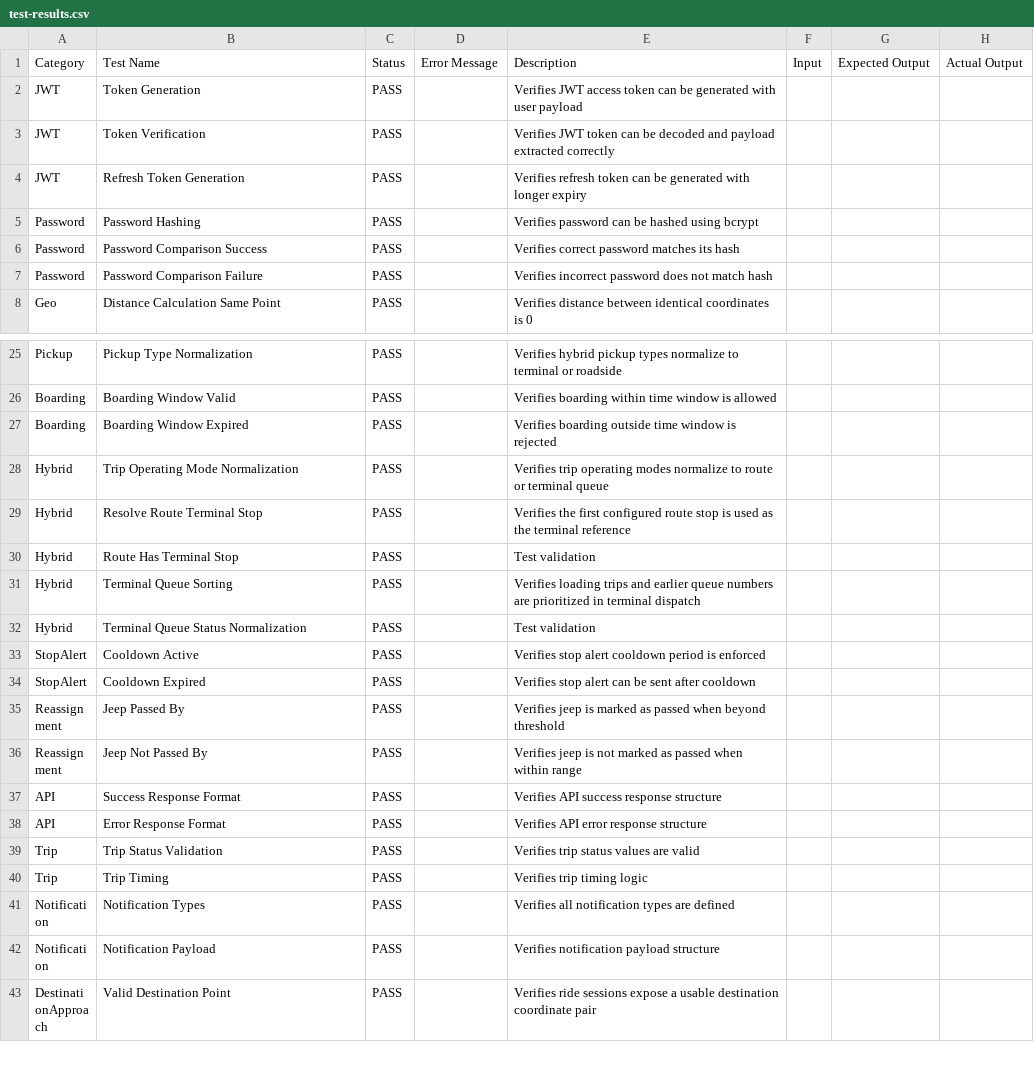
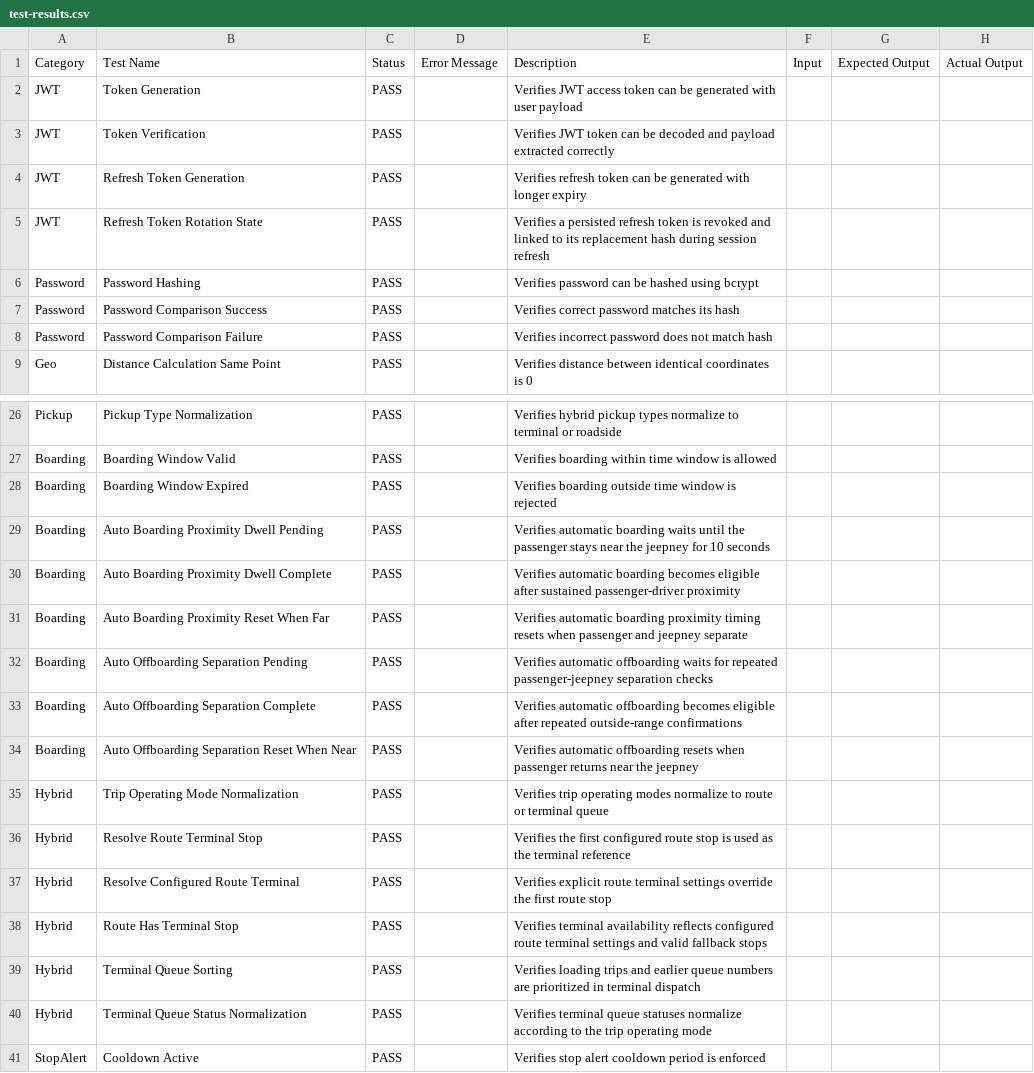
Before and after one commit to Lienier/ParaGO_Sakay, a CSV file: test-results.csv, drawn as a sheet; only a part is shown, gaps mark what is left out; the shorter side is filled out with more unchanged rows.

Commit message:
Add auto boarding/offboarding docs & services
Add comprehensive docs and backend support for automatic onboarding and offboarding, terminal settings/queue management, and one-time login. New documentation files (AUTOMATIC_ONBOARDING.md, AUTOMATIC_OFFBOARDING.md, ONE_TIME_LOGIN.md, IMPLEMENTATION_SUMMARY.md, PARAGO_COMPLETE_SYSTEM_PROCESS_AND_CAPABILITIES.md, plus terminal docs) were added. Introduce new backend services and utils (src/services/automaticBoarding.service.js, automaticOffboarding.service.js, rideCompletion.service.js and src/utils/automaticBoarding.js, automaticOffboarding.js) and a small live-smoke helper (.tmp-live-smoke.js). Update models, routes and related services across the backend (rideSession, route, tripSession, driver, passenger, pickupRequest, route/ride session routes and services) and corresponding Flutter admin/passenger/driver UI files to integrate these features; tests and test artifacts were also updated.

```diff
--- a/test-results.csv
+++ b/test-results.csv
@@ -4,2 +4,3 @@ Category,Test Name,Status,Error Message,Description,Input,Expected Output,Actual
 "JWT","Refresh Token Generation","PASS","","Verifies refresh token can be generated with longer expiry","","",""
+"JWT","Refresh Token Rotation State","PASS","","Verifies a persisted refresh token is revoked and linked to its replacement hash during session refresh","","",""
 "Password","Password Hashing","PASS","","Verifies password can be hashed using bcrypt","","",""
@@ -27,7 +28,14 @@ Category,Test Name,Status,Error Message,Description,Input,Expected Output,Actual
 "Boarding","Boarding Window Expired","PASS","","Verifies boarding outside time window is rejected","","",""
+"Boarding","Auto Boarding Proximity Dwell Pending","PASS","","Verifies automatic boarding waits until the passenger stays near the jeepney for 10 seconds","","",""
+"Boarding","Auto Boarding Proximity Dwell Complete","PASS","","Verifies automatic boarding becomes eligible after sustained passenger-driver proximity","","",""
+"Boarding","Auto Boarding Proximity Reset When Far","PASS","","Verifies automatic boarding proximity timing resets when passenger and jeepney separate","","",""
+"Boarding","Auto Offboarding Separation Pending","PASS","","Verifies automatic offboarding waits for repeated passenger-jeepney separation checks","","",""
+"Boarding","Auto Offboarding Separation Complete","PASS","","Verifies automatic offboarding becomes eligible after repeated outside-range confirmations","","",""
+"Boarding","Auto Offboarding Separation Reset When Near","PASS","","Verifies automatic offboarding resets when passenger returns near the jeepney","","",""
 "Hybrid","Trip Operating Mode Normalization","PASS","","Verifies trip operating modes normalize to route or terminal queue","","",""
 "Hybrid","Resolve Route Terminal Stop","PASS","","Verifies the first configured route stop is used as the terminal reference","","",""
-"Hybrid","Route Has Terminal Stop","PASS","","Test validation","","",""
+"Hybrid","Resolve Configured Route Terminal","PASS","","Verifies explicit route terminal settings override the first route stop","","",""
+"Hybrid","Route Has Terminal Stop","PASS","","Verifies terminal availability reflects configured route terminal settings and valid fallback stops","","",""
 "Hybrid","Terminal Queue Sorting","PASS","","Verifies loading trips and earlier queue numbers are prioritized in terminal dispatch","","",""
-"Hybrid","Terminal Queue Status Normalization","PASS","","Test validation","","",""
+"Hybrid","Terminal Queue Status Normalization","PASS","","Verifies terminal queue statuses normalize according to the trip operating mode","","",""
 "StopAlert","Cooldown Active","PASS","","Verifies stop alert cooldown period is enforced","","",""
```
Also changed, not shown: 46 other files.
